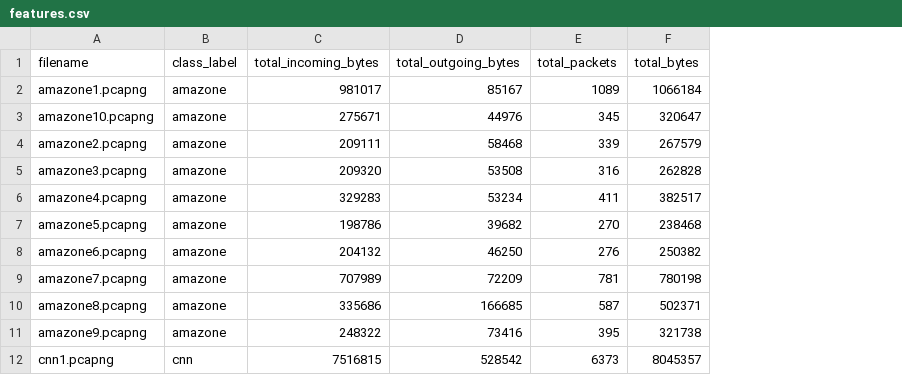
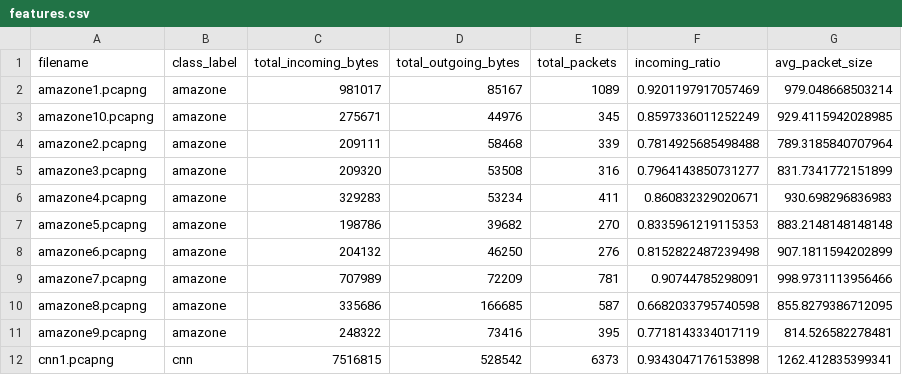
Before and after one commit to NakeishaValya/tor-wf-analyzer, a CSV file: features.csv, drawn as a sheet; only a part is shown; removed rows and columns are numbered as before the commit, all else as after; the diff names each change by its address in the sheet, - before the commit and + after, or states it on an @@ line.

Commit message:
feat: added ip config for new data capture (itb n cnn)

```diff
--- a/features.csv
+++ b/features.csv
-column F (total_bytes), rows 2-12: 1066184 | 320647 | 267579 | 262828 | 382517 | 238468 | 250382 | 780198 | 502371 | 321738 | 8045357
+column F (incoming_ratio), rows 2-12: 0.9201197917057469 | 0.8597336011252249 | 0.7814925685498488 | 0.7964143850731277 | 0.860832329020671 | 0.8335961219115353 | 0.8152822487239498 | 0.90744785298091 | 0.6682033795740598 | 0.7718143334017119 | 0.9343047176153898
+column G (avg_packet_size), rows 2-12: 979.048668503214 | 929.4115942028985 | 789.3185840707964 | 831.7341772151899 | 930.698296836983 | 883.2148148148148 | 907.1811594202899 | 998.9731113956466 | 855.8279386712095 | 814.526582278481 | 1262.412835399341
```
Also changed, not shown: 2 other files.
